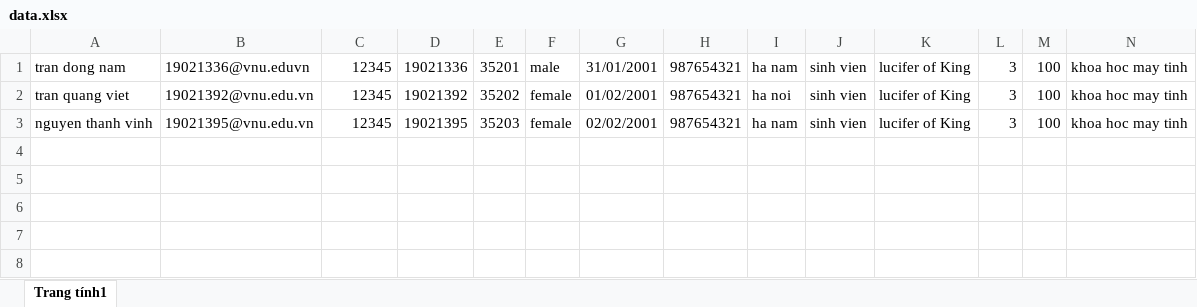
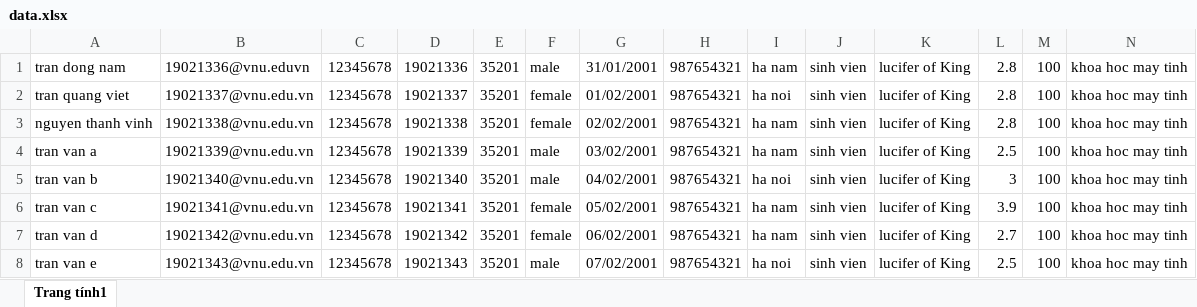
Before and after one commit to Heulwen31/Quan-Ly-Cuu-Sinh-Vien, an Excel workbook: data.xlsx, sheet Trang tính1, drawn as a sheet; only a part is shown; values as stored, in another font and other column widths than the file's, no borders; charts and pictures not drawn; rows hold the shown columns only; the diff names each change by its address in the sheet, - before the commit and + after, or states it on an @@ line.

Commit message:
add chart and data to excel file

```diff
--- a/data.xlsx (sheet Trang tính1)
+++ b/data.xlsx (sheet Trang tính1)
-C1:C3: 12345
+C1:C3: 12345678
-L1:L3: 3
+L1:L3: 2.8
-B2: 19021392@vnu.edu.vn
+B2: 19021337@vnu.edu.vn
-D2: 19021392
+D2: 19021337
-E2: 35202
+E2: 35201
-B3: 19021395@vnu.edu.vn
+B3: 19021338@vnu.edu.vn
-D3: 19021395
+D3: 19021338
-E3: 35203
+E3: 35201
+row 4: tran van a | 19021339@vnu.edu.vn | 12345678 | 19021339 | 35201 | male | 03/02/2001 | 987654321 | ha nam | sinh vien | lucifer of King | 2.5 | 100 | khoa hoc may tinh
+row 5: tran van b | 19021340@vnu.edu.vn | 12345678 | 19021340 | 35201 | male | 04/02/2001 | 987654321 | ha noi | sinh vien | lucifer of King | 3 | 100 | khoa hoc may tinh
+row 6: tran van c | 19021341@vnu.edu.vn | 12345678 | 19021341 | 35201 | female | 05/02/2001 | 987654321 | ha nam | sinh vien | lucifer of King | 3.9 | 100 | khoa hoc may tinh
+row 7: tran van d | 19021342@vnu.edu.vn | 12345678 | 19021342 | 35201 | female | 06/02/2001 | 987654321 | ha nam | sinh vien | lucifer of King | 2.7 | 100 | khoa hoc may tinh
+row 8: tran van e | 19021343@vnu.edu.vn | 12345678 | 19021343 | 35201 | male | 07/02/2001 | 987654321 | ha noi | sinh vien | lucifer of King | 2.5 | 100 | khoa hoc may tinh
```
Also changed, not shown: 3 other files.
